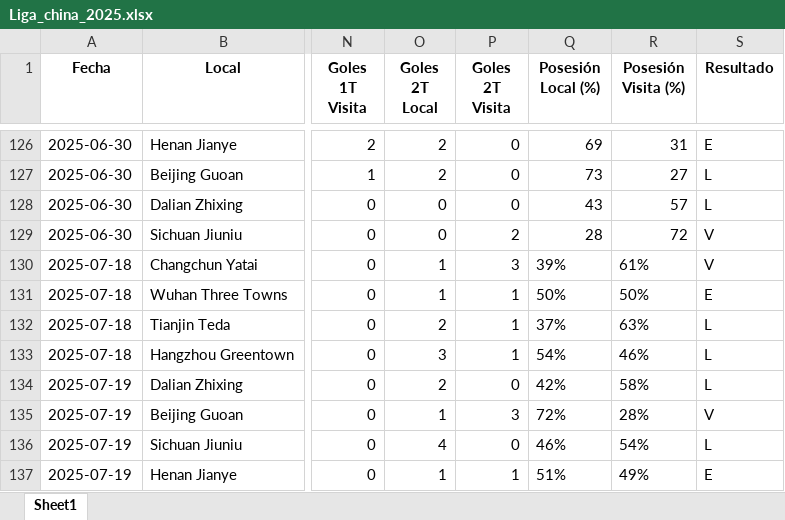
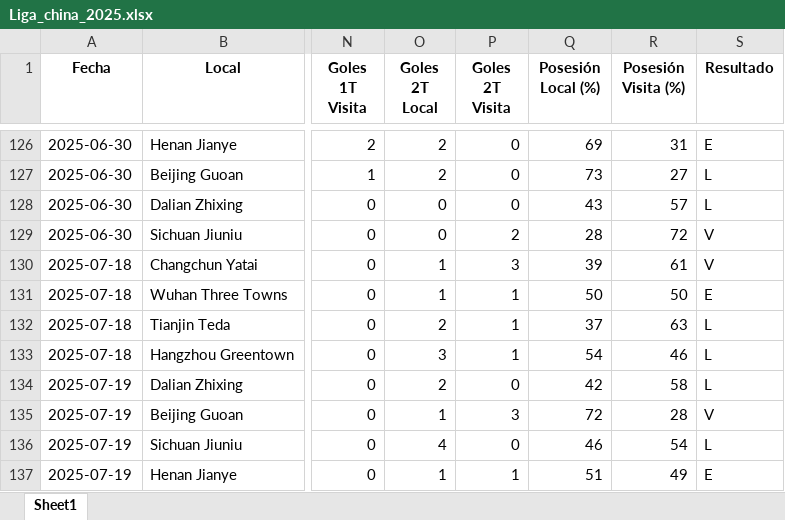
Before and after one commit to rockongo/RockData, an Excel workbook: Ligas/Liga_china_2025.xlsx, sheet Sheet1, drawn as a sheet; only a part is shown, gaps mark what is left out; values as stored, in another font and other column widths than the file's, no borders; the diff names each change by its address in the sheet, - before the commit and + after, or states it on an @@ line.

Commit message:
Actualización datos Liga China 2025

```diff
--- a/Ligas/Liga_china_2025.xlsx (sheet Sheet1)
+++ b/Ligas/Liga_china_2025.xlsx (sheet Sheet1)
-Q130 (Posesión Local (%)): 39%
+Q130 (Posesión Local (%)): 39
-R130 (Posesión Visita (%)): 61%
+R130 (Posesión Visita (%)): 61
-Q131 (Posesión Local (%)): 50%
+Q131 (Posesión Local (%)): 50
-R131 (Posesión Visita (%)): 50%
+R131 (Posesión Visita (%)): 50
-Q132 (Posesión Local (%)): 37%
+Q132 (Posesión Local (%)): 37
-R132 (Posesión Visita (%)): 63%
+R132 (Posesión Visita (%)): 63
-Q133 (Posesión Local (%)): 54%
+Q133 (Posesión Local (%)): 54
-R133 (Posesión Visita (%)): 46%
+R133 (Posesión Visita (%)): 46
-Q134 (Posesión Local (%)): 42%
+Q134 (Posesión Local (%)): 42
-R134 (Posesión Visita (%)): 58%
+R134 (Posesión Visita (%)): 58
-Q135 (Posesión Local (%)): 72%
+Q135 (Posesión Local (%)): 72
-R135 (Posesión Visita (%)): 28%
+R135 (Posesión Visita (%)): 28
-Q136 (Posesión Local (%)): 46%
+Q136 (Posesión Local (%)): 46
-R136 (Posesión Visita (%)): 54%
+R136 (Posesión Visita (%)): 54
-Q137 (Posesión Local (%)): 51%
+Q137 (Posesión Local (%)): 51
-R137 (Posesión Visita (%)): 49%
+R137 (Posesión Visita (%)): 49
```
